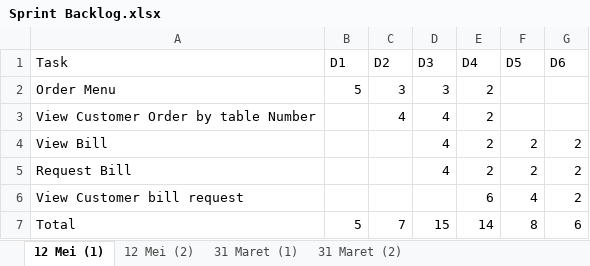
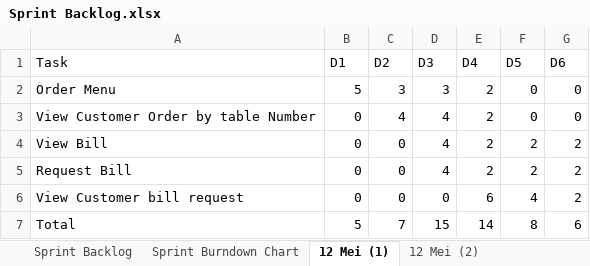
Before and after one commit to suryawang/ASD_LB01_2016_Restaurant, an Excel workbook: Team/Team03/Sprint Backlog/Sprint Backlog.xlsx, sheet 12 Mei (1), drawn as a sheet; values as stored, in another font and other column widths than the file's, no borders; the diff names each change by its address in the sheet, - before the commit and + after, or states it on an @@ line.

Commit message:
updated sprint backlog + sprint burndown chart

```diff
--- a/Team/Team03/Sprint Backlog/Sprint Backlog.xlsx (sheet 12 Mei (1))
+++ b/Team/Team03/Sprint Backlog/Sprint Backlog.xlsx (sheet 12 Mei (1))
+sheet tab: Sprint Backlog
+sheet tab: Sprint Burndown Chart
-F2:F3 (D5): (empty)
+F2:F3 (D5): 0
-G2:G3 (D6): (empty)
+G2:G3 (D6): 0
-B3:B6 (D1): (empty)
+B3:B6 (D1): 0
-C4:C6 (D2): (empty)
+C4:C6 (D2): 0
-D6 (D3): (empty)
+D6 (D3): 0
```
Also changed, not shown: charts or pictures.
